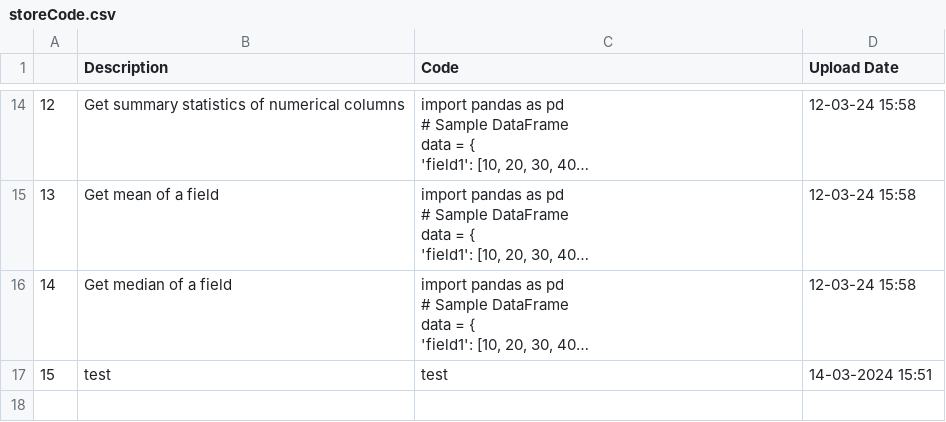
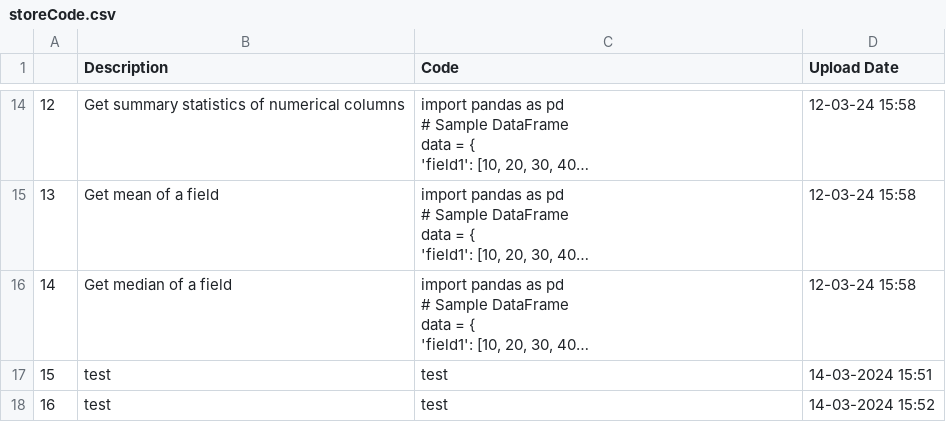
Before and after one commit to trannam710/codeShareRepo, a CSV file: data/storeCode.csv, drawn as a sheet; only a part is shown, gaps mark what is left out; long unchanged cells end in …; the diff names each change by its address in the sheet, - before the commit and + after, or states it on an @@ line.

Commit message:
update

```diff
--- a/data/storeCode.csv
+++ b/data/storeCode.csv
+row 18: 16 | test | test | 14-03-2024 15:52
```
